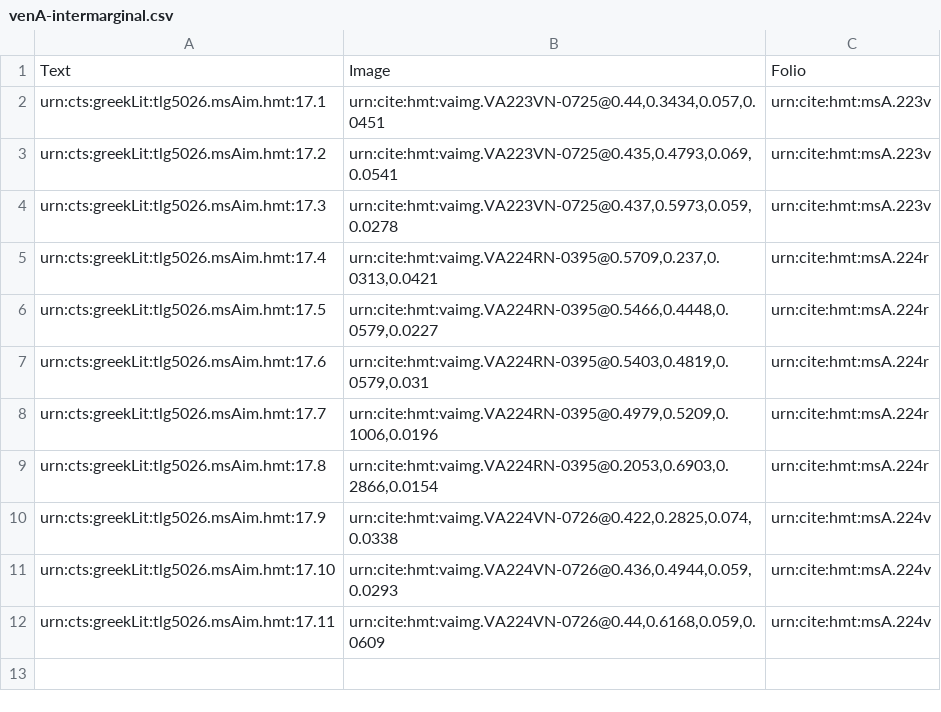
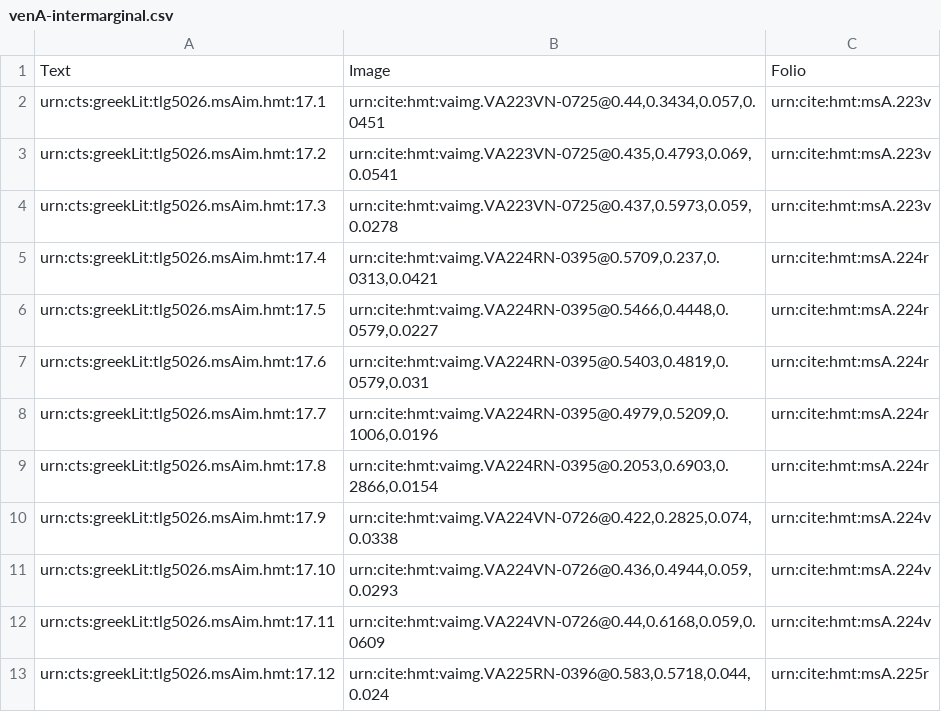
Before and after one commit to mwauke/closed-hc-il17, a CSV file: collections/venA-intermarginal.csv, drawn as a sheet.

Commit message:
Update venA-intermarginal.csv

```diff
--- a/collections/venA-intermarginal.csv
+++ b/collections/venA-intermarginal.csv
@@ -12 +12,2 @@ urn:cts:greekLit:tlg5026.msAim.hmt:17.10,"urn:cite:hmt:vaimg.VA224VN-0726@0.436,
 urn:cts:greekLit:tlg5026.msAim.hmt:17.11,"urn:cite:hmt:vaimg.VA224VN-0726@0.44,0.6168,0.059,0.0609",urn:cite:hmt:msA.224v
+urn:cts:greekLit:tlg5026.msAim.hmt:17.12,"urn:cite:hmt:vaimg.VA225RN-0396@0.583,0.5718,0.044,0.024",urn:cite:hmt:msA.225r
```
